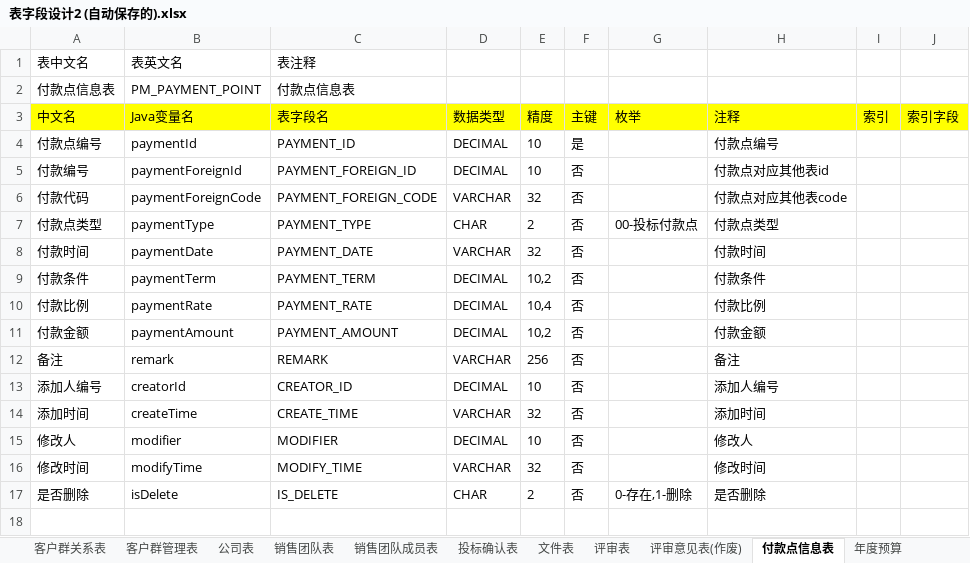
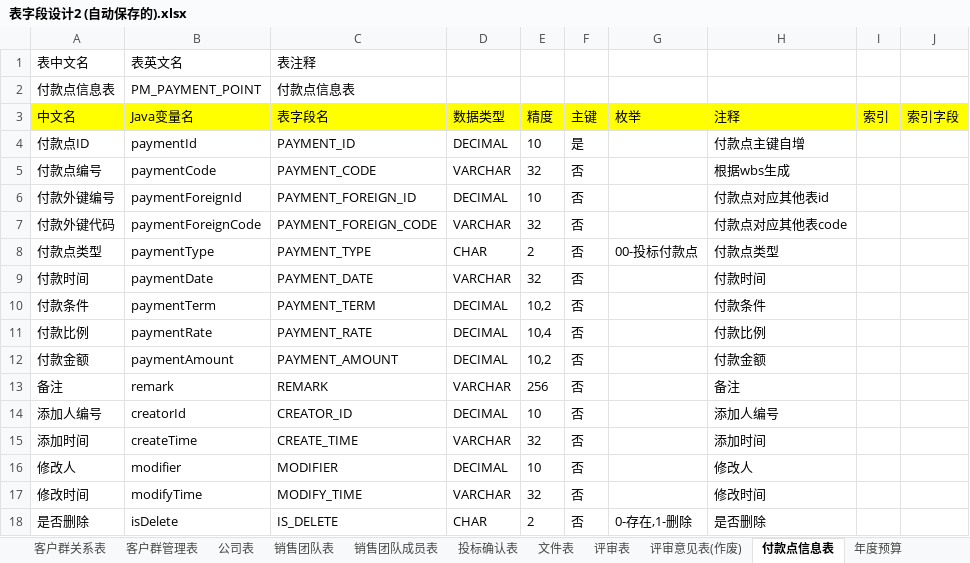
Before and after one commit to svcgv/vote, an Excel workbook: 表字段设计2 (自动保存的).xlsx, sheet 付款点信息表, drawn as a sheet; values as stored, in another font and other column widths than the file's, no borders; addresses are those after the commit; the diff names each change by its address in the sheet, - before the commit and + after, or states it on an @@ line.

```diff
--- a/表字段设计2 (自动保存的).xlsx (sheet 付款点信息表)
+++ b/表字段设计2 (自动保存的).xlsx (sheet 付款点信息表)
-A4 (中文名): 付款点编号
+A4 (中文名): 付款点ID
-H4 (注释): 付款点编号
+H4 (注释): 付款点主键自增
+row 5: 付款点编号 | paymentCode | PAYMENT_CODE | VARCHAR | 32 | 否 |  | 根据wbs生成
-A6 (中文名): 付款编号
+A6 (中文名): 付款外键编号
-A7 (中文名): 付款代码
+A7 (中文名): 付款外键代码
```
Also changed, not shown: formulas that keep their value, 14 other files.
